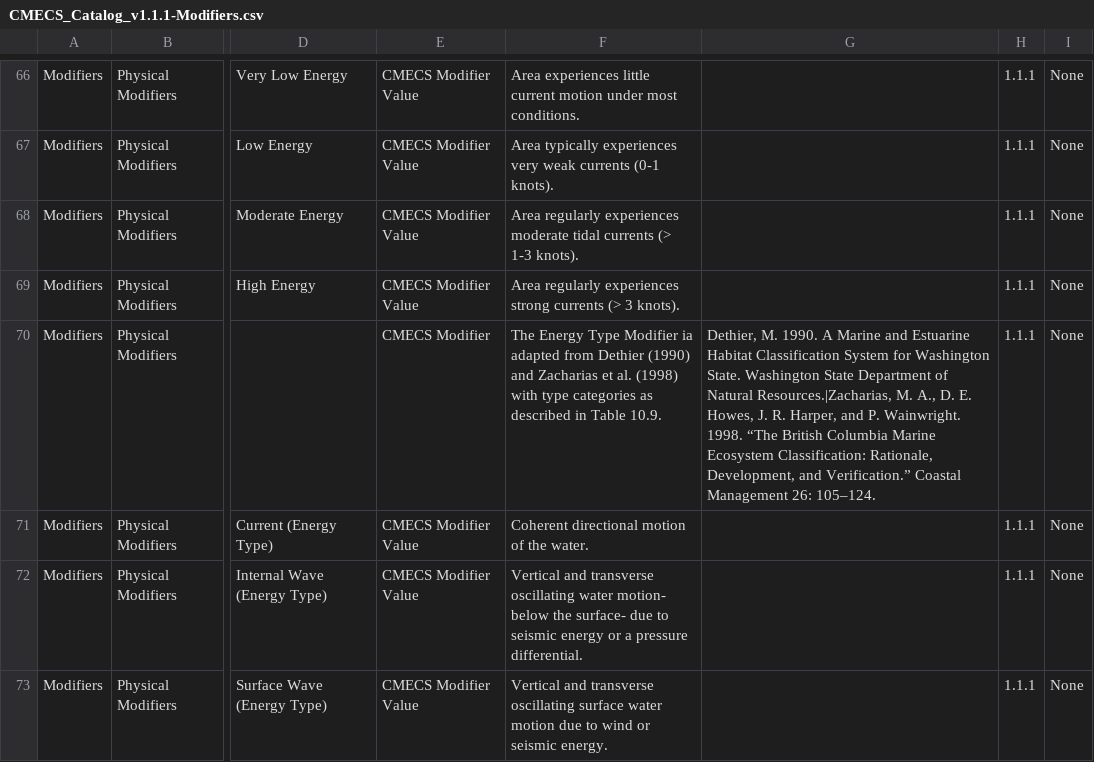
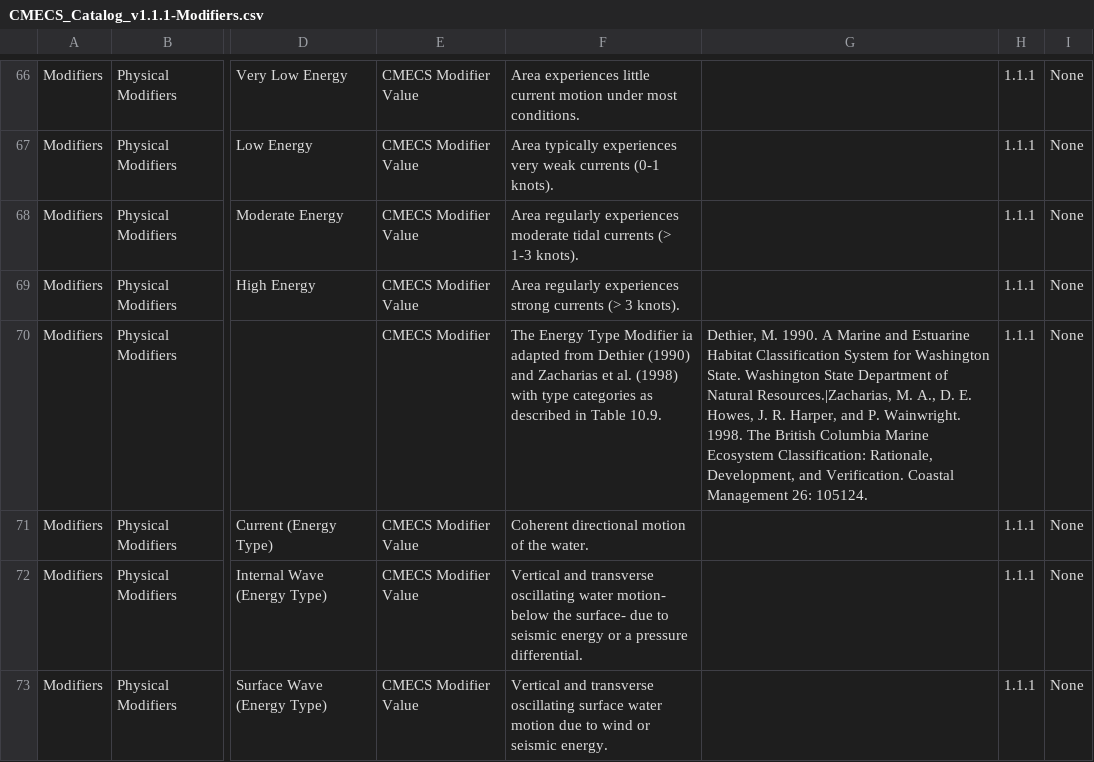
Before and after one commit to NOAA-OCM/cmecs, a CSV file: CMECS_Catalog_v1.1.1/CMECS_Catalog_v1.1.1-Modifiers.csv, drawn as a sheet; only a part is shown, gaps mark what is left out; the diff covers the shown part only; the diff names each change by its address in the sheet, - before the commit and + after, or states it on an @@ line.

```diff
--- a/CMECS_Catalog_v1.1.1/CMECS_Catalog_v1.1.1-Modifiers.csv
+++ b/CMECS_Catalog_v1.1.1/CMECS_Catalog_v1.1.1-Modifiers.csv
-G70: …Wainwright. 1998. “The British Columbia Marine Ecosystem Classification: Rationale, Development, and Verification.” Coastal Management 26: 105–124.
+G70: …Wainwright. 1998. The British Columbia Marine Ecosystem Classification: Rationale, Development, and Verification. Coastal Management 26: 105124.
```
Also changed, not shown: 99 edited cells elsewhere in this file.
